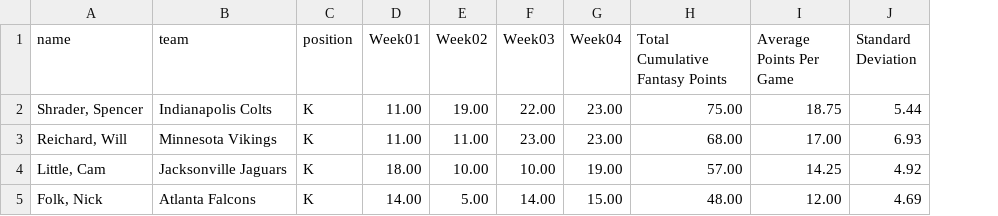
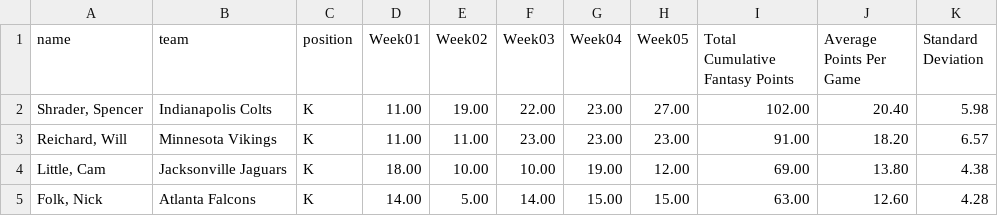
Before and after one commit to stat2883/Football, a CSV file: K/Cumulative-K.csv, drawn as a sheet; addresses are those after the commit; the diff names each change by its address in the sheet, - before the commit and + after, or states it on an @@ line.

```diff
--- a/K/Cumulative-K.csv
+++ b/K/Cumulative-K.csv
+column H (Week05), rows 2-5: 27.00 | 23.00 | 12.00 | 15.00
-I2 (Total Cumulative Fantasy Points): 75.00
+I2 (Total Cumulative Fantasy Points): 102.00
-J2 (Average Points Per Game): 18.75
+J2 (Average Points Per Game): 20.40
-K2 (Standard Deviation): 5.44
+K2 (Standard Deviation): 5.98
-I3 (Total Cumulative Fantasy Points): 68.00
+I3 (Total Cumulative Fantasy Points): 91.00
-J3 (Average Points Per Game): 17.00
+J3 (Average Points Per Game): 18.20
-K3 (Standard Deviation): 6.93
+K3 (Standard Deviation): 6.57
-I4 (Total Cumulative Fantasy Points): 57.00
+I4 (Total Cumulative Fantasy Points): 69.00
-J4 (Average Points Per Game): 14.25
+J4 (Average Points Per Game): 13.80
-K4 (Standard Deviation): 4.92
+K4 (Standard Deviation): 4.38
-I5 (Total Cumulative Fantasy Points): 48.00
+I5 (Total Cumulative Fantasy Points): 63.00
-J5 (Average Points Per Game): 12.00
+J5 (Average Points Per Game): 12.60
-K5 (Standard Deviation): 4.69
+K5 (Standard Deviation): 4.28
```
Also changed, not shown: DEF/Cumulative-DEF.csv, QB/Cumulative-QB.csv, 10 other files.
